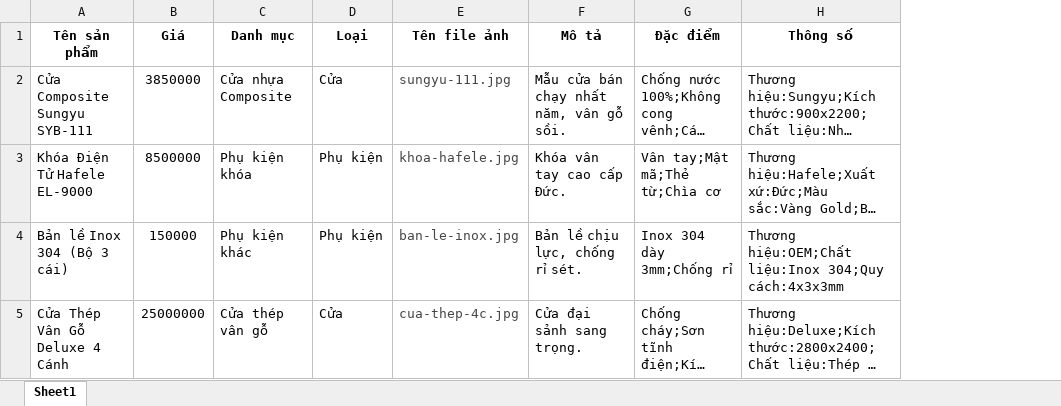
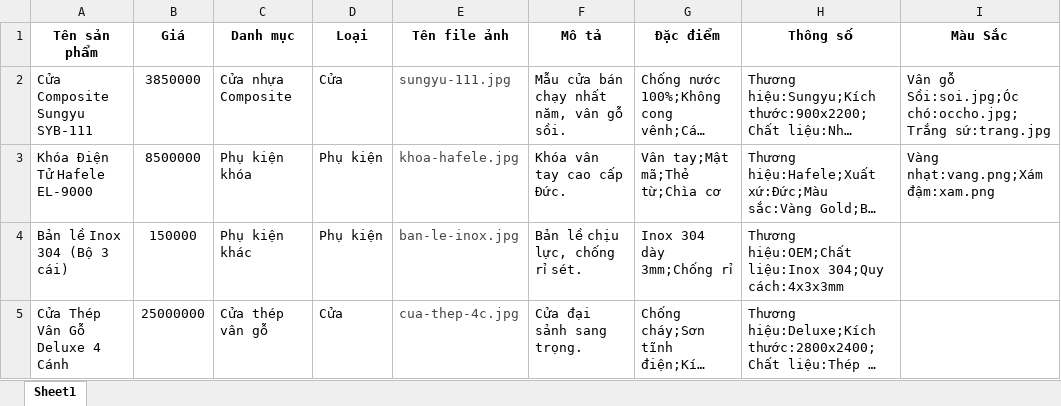
Before and after one commit to xuanthe01656/tamdoor, an Excel workbook: src/assets/data.xlsx, sheet Sheet1, drawn as a sheet; long unchanged cells end in …; values as stored, in another font and other column widths than the file's, no borders; the diff names each change by its address in the sheet, - before the commit and + after, or states it on an @@ line.

```diff
--- a/src/assets/data.xlsx (sheet Sheet1)
+++ b/src/assets/data.xlsx (sheet Sheet1)
+column I (Màu Sắc), rows 2-3: Vân gỗ Sồi:soi.jpg;Óc chó:occho.jpg;Trắng sứ:trang.jpg | Vàng nhạt:vang.png;Xám đậm:xam.png
```
Also changed, not shown: 12 other files.
